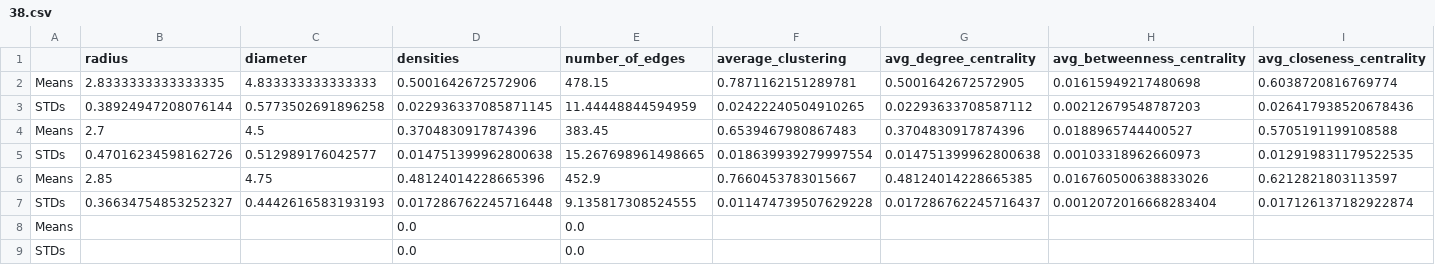
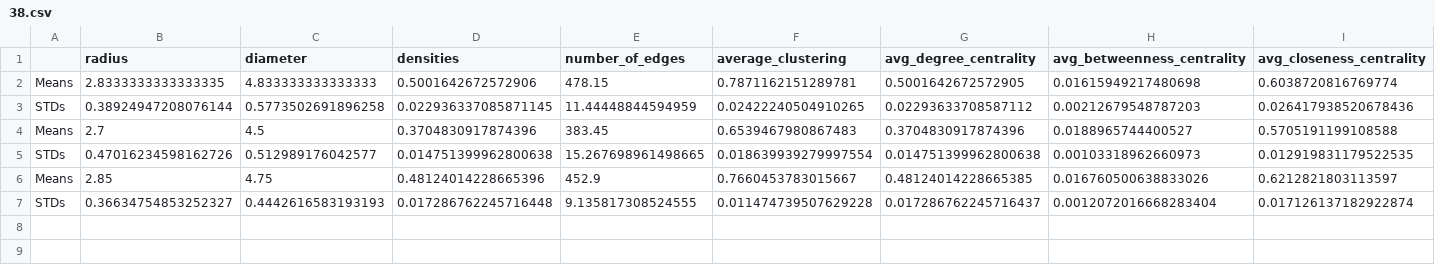
Before and after one commit to hossein4527/Time_Series_Trend_Forcasting, a CSV file: Codes/Excels/38.csv, drawn as a sheet; only a part is shown; rows hold the shown columns only; the diff names each change by its address in the sheet, - before the commit and + after, or states it on an @@ line.

```diff
--- a/Codes/Excels/38.csv
+++ b/Codes/Excels/38.csv
-row 8: Means |  |  | 0.0 | 0.0
-row 9: STDs |  |  | 0.0 | 0.0
```
Also changed, not shown: Codes/Excels/39.csv, 10 other files.
